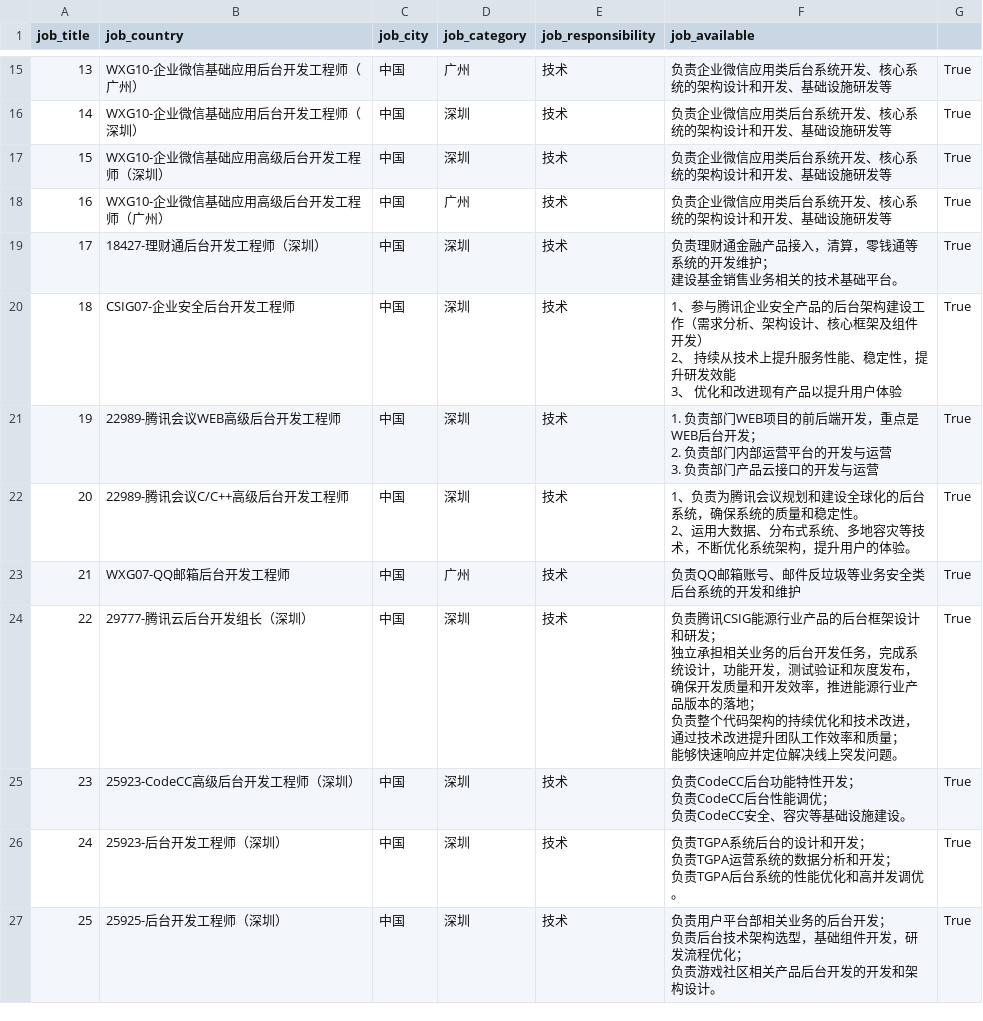
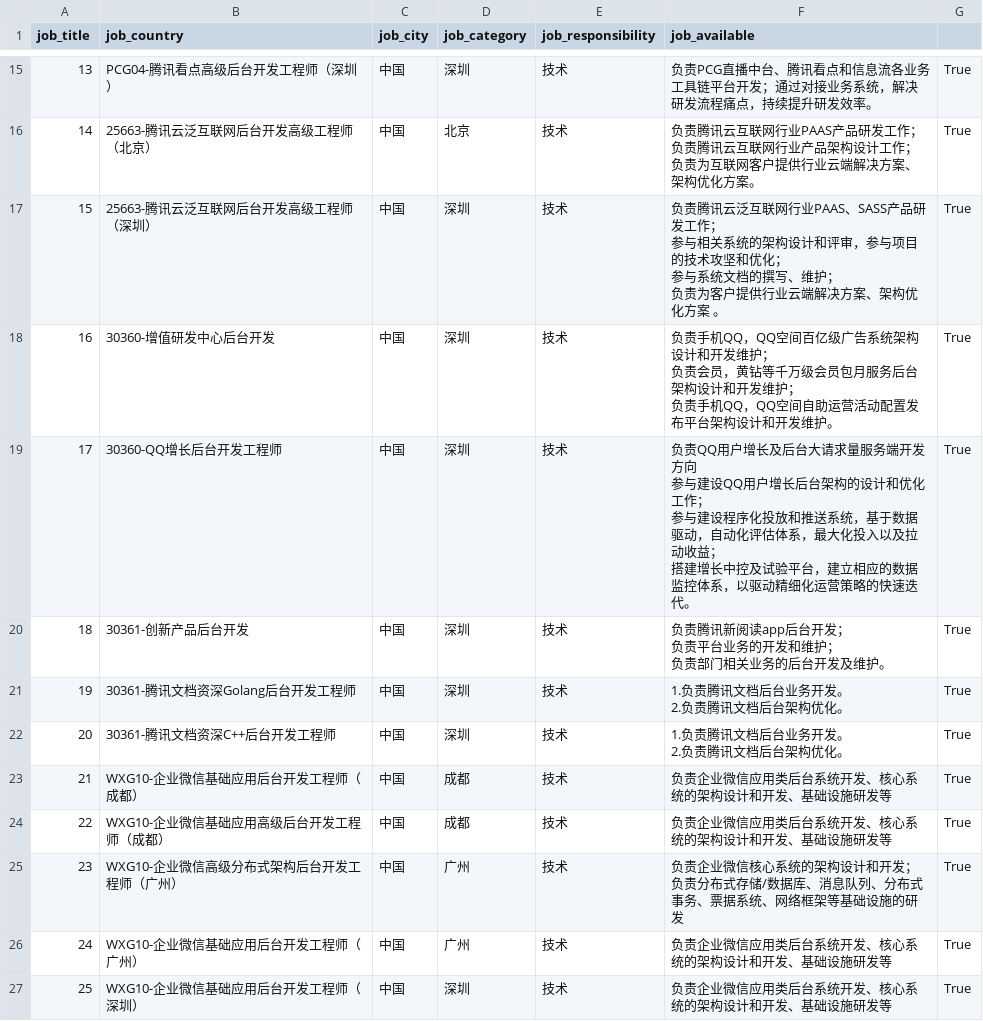
Before and after one commit to Neptune-Haiwang/AliPythonDataAnalysis, a CSV file: Week6/attempt2/data/后台开发.csv, drawn as a sheet; only a part is shown, gaps mark what is left out; the diff covers the shown part only.

```diff
--- a/Week6/attempt2/data/后台开发.csv
+++ b/Week6/attempt2/data/后台开发.csv
@@ -32,28 +43,27 @@ job_title,job_country,job_city,job_category,job_responsibility,job_available
-13,WXG10-企业微信基础应用后台开发工程师（广州）,中国,广州,技术,负责企业微信应用类后台系统开发、核心系统的架构设计和开发、基础设施研发等,True
-14,WXG10-企业微信基础应用后台开发工程师（深圳）,中国,深圳,技术,负责企业微信应用类后台系统开发、核心系统的架构设计和开发、基础设施研发等,True
-15,WXG10-企业微信基础应用高级后台开发工程师（深圳）,中国,深圳,技术,负责企业微信应用类后台系统开发、核心系统的架构设计和开发、基础设施研发等,True
-16,WXG10-企业微信基础应用高级后台开发工程师（广州）,中国,广州,技术,负责企业微信应用类后台系统开发、核心系统的架构设计和开发、基础设施研发等,True
-17,18427-理财通后台开发工程师（深圳）,中国,深圳,技术,"负责理财通金融产品接入，清算，零钱通等系统的开发维护；
-建设基金销售业务相关的技术基础平台。",True
-18,CSIG07-企业安全后台开发工程师,中国,深圳,技术,"1、参与腾讯企业安全产品的后台架构建设工作（需求分析、架构设计、核心框架及组件开发）
-2、 持续从技术上提升服务性能、稳定性，提升研发效能
-3、 优化和改进现有产品以提升用户体验",True
-19,22989-腾讯会议WEB高级后台开发工程师,中国,深圳,技术,"1. 负责部门WEB项目的前后端开发，重点是WEB后台开发；
-2. 负责部门内部运营平台的开发与运营
-3. 负责部门产品云接口的开发与运营",True
-20,22989-腾讯会议C/C++高级后台开发工程师,中国,深圳,技术,"1、负责为腾讯会议规划和建设全球化的后台系统，确保系统的质量和稳定性。
-2、运用大数据、分布式系统、多地容灾等技术，不断优化系统架构，提升用户的体验。",True
-21,WXG07-QQ邮箱后台开发工程师,中国,广州,技术,负责QQ邮箱账号、邮件反垃圾等业务安全类后台系统的开发和维护,True
-22,29777-腾讯云后台开发组长（深圳）,中国,深圳,技术,"负责腾讯CSIG能源行业产品的后台框架设计和研发；
-独立承担相关业务的后台开发任务，完成系统设计，功能开发，测试验证和灰度发布，确保开发质量和开发效率，推进能源行业产品版本的落地；
-负责整个代码架构的持续优化和技术改进，通过技术改进提升团队工作效率和质量；
-能够快速响应并定位解决线上突发问题。",True
-23,25923-CodeCC高级后台开发工程师（深圳）,中国,深圳,技术,"负责CodeCC后台功能特性开发；
-负责CodeCC后台性能调优；
-负责CodeCC安全、容灾等基础设施建设。",True
-24,25923-后台开发工程师（深圳）,中国,深圳,技术,"负责TGPA系统后台的设计和开发；
-负责TGPA运营系统的数据分析和开发；
-负责TGPA后台系统的性能优化和高并发调优。",True
-25,25925-后台开发工程师（深圳）,中国,深圳,技术,"负责用户平台部相关业务的后台开发；
-负责后台技术架构选型，基础组件开发，研发流程优化；
-负责游戏社区相关产品后台开发的开发和架构设计。",True
+13,PCG04-腾讯看点高级后台开发工程师（深圳）,中国,深圳,技术,负责PCG直播中台、腾讯看点和信息流各业务工具链平台开发；通过对接业务系统，解决研发流程痛点，持续提升研发效率。,True
+14,25663-腾讯云泛互联网后台开发高级工程师（北京）,中国,北京,技术,"负责腾讯云互联网行业PAAS产品研发工作；
+负责腾讯云互联网行业产品架构设计工作；
+负责为互联网客户提供行业云端解决方案、架构优化方案。",True
+15,25663-腾讯云泛互联网后台开发高级工程师（深圳）,中国,深圳,技术,"负责腾讯云泛互联网行业PAAS、SASS产品研发工作；
+参与相关系统的架构设计和评审，参与项目的技术攻坚和优化；
+参与系统文档的撰写、维护；
+负责为客户提供行业云端解决方案、架构优化方案 。",True
+16,30360-增值研发中心后台开发,中国,深圳,技术,"负责手机QQ，QQ空间百亿级广告系统架构设计和开发维护；
+负责会员，黄钻等千万级会员包月服务后台架构设计和开发维护；
+负责手机QQ，QQ空间自助运营活动配置发布平台架构设计和开发维护。",True
+17,30360-QQ增长后台开发工程师,中国,深圳,技术,"负责QQ用户增长及后台大请求量服务端开发方向
+参与建设QQ用户增长后台架构的设计和优化工作；
+参与建设程序化投放和推送系统，基于数据驱动，自动化评估体系，最大化投入以及拉动收益；
+搭建增长中控及试验平台，建立相应的数据监控体系，以驱动精细化运营策略的快速迭代。",True
+18,30361-创新产品后台开发,中国,深圳,技术,"负责腾讯新阅读app后台开发；    
+负责平台业务的开发和维护；
+负责部门相关业务的后台开发及维护。 ",True
+19,30361-腾讯文档资深Golang后台开发工程师,中国,深圳,技术,"1.负责腾讯文档后台业务开发。
+2.负责腾讯文档后台架构优化。",True
+20,30361-腾讯文档资深C++后台开发工程师,中国,深圳,技术,"1.负责腾讯文档后台业务开发。
+2.负责腾讯文档后台架构优化。",True
+21,WXG10-企业微信基础应用后台开发工程师（成都）,中国,成都,技术,负责企业微信应用类后台系统开发、核心系统的架构设计和开发、基础设施研发等,True
+22,WXG10-企业微信基础应用高级后台开发工程师（成都）,中国,成都,技术,负责企业微信应用类后台系统开发、核心系统的架构设计和开发、基础设施研发等,True
+23,WXG10-企业微信高级分布式架构后台开发工程师（广州）,中国,广州,技术,负责企业微信核心系统的架构设计和开发；负责分布式存储/数据库、消息队列、分布式事务、票据系统、网络框架等基础设施的研发,True
+24,WXG10-企业微信基础应用后台开发工程师（广州）,中国,广州,技术,负责企业微信应用类后台系统开发、核心系统的架构设计和开发、基础设施研发等,True
+25,WXG10-企业微信基础应用后台开发工程师（深圳）,中国,深圳,技术,负责企业微信应用类后台系统开发、核心系统的架构设计和开发、基础设施研发等,True
```
Also changed, not shown: 94 edited cells elsewhere in this file, Week6/attempt2/data/产品经理.csv, Week6/attempt2/data/自然语言处理.csv, 8 other files.
